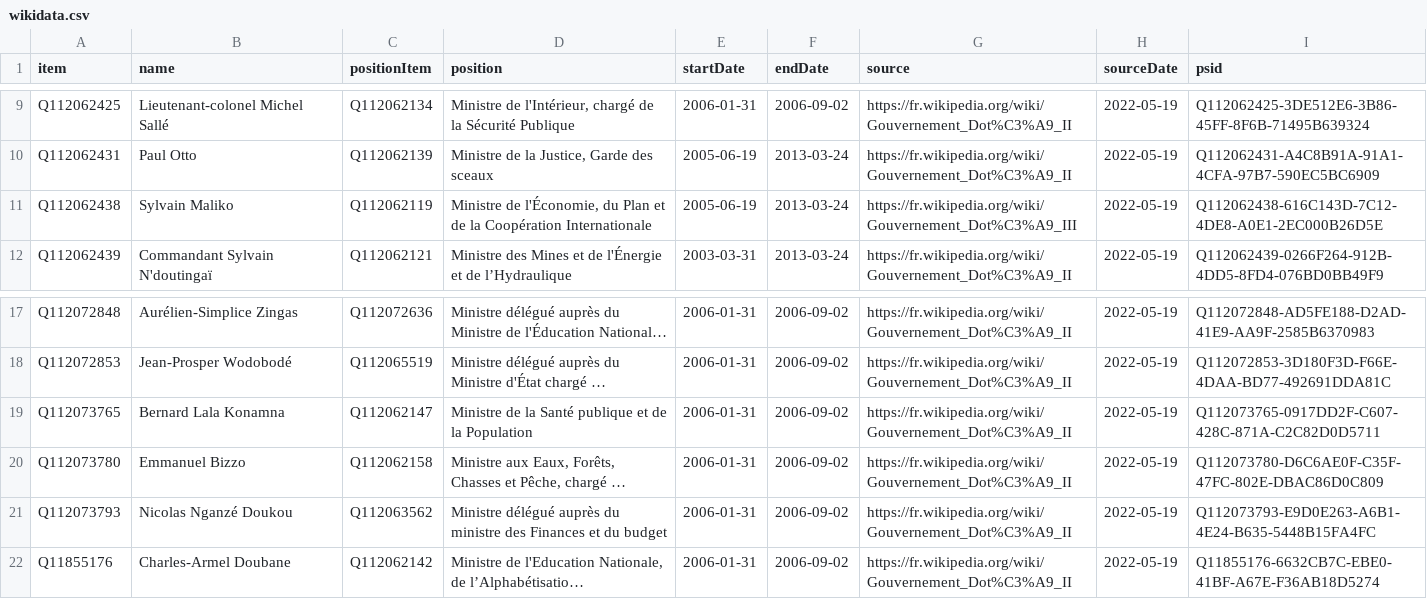
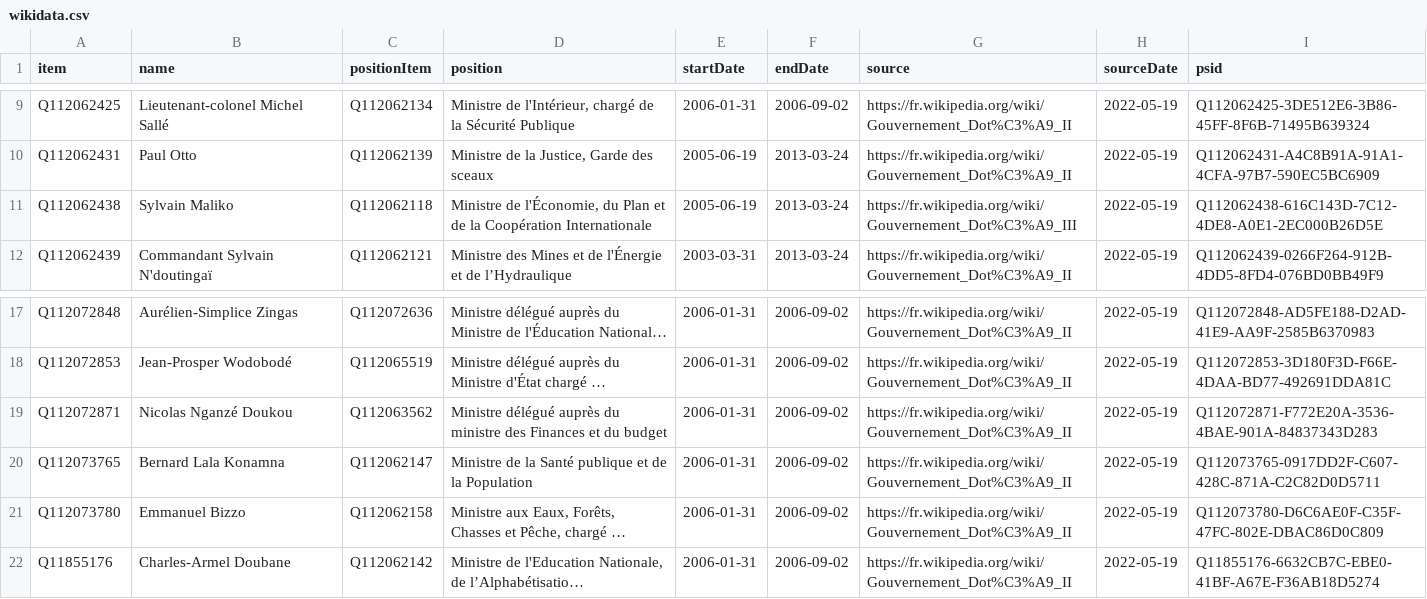
Before and after one commit to every-politician-scrapers/central-african-republic, a CSV file: sources/dote-2/wikidata.csv, drawn as a sheet; only a part is shown, gaps mark what is left out; long unchanged cells end in …; removed rows and columns are numbered as before the commit, all else as after; the diff names each change by its address in the sheet, - before the commit and + after, or states it on an @@ line.

Commit message:
Compare external sources to Wikidata

```diff
--- a/sources/dote-2/wikidata.csv
+++ b/sources/dote-2/wikidata.csv
-C11 (positionItem): Q112062119
+C11 (positionItem): Q112062118
+row 19: Q112072871 | Nicolas Nganzé Doukou | Q112063562 | Ministre délégué auprès du ministre des Finances et du budget | 2006-01-31 | 2006-09-02 | https://fr.wikipedia.org/wiki/Gouvernement_Dot%C3%A9_II | 2022-05-19 | Q112072871-F772E20A-3536-4BAE-901A-84837343D283
-row 21: Q112073793 | Nicolas Nganzé Doukou | Q112063562 | Ministre délégué auprès du ministre des Finances et du budget | 2006-01-31 | 2006-09-02 | https://fr.wikipedia.org/wiki/Gouvernement_Dot%C3%A9_II | 2022-05-19 | Q112073793-E9D0E263-A6B1-4E24-B635-5448B15FA4FC
```
Also changed, not shown: sources/dote-1/wikidata.csv, sources/dote-3/wikidata.csv, 7 other files.
